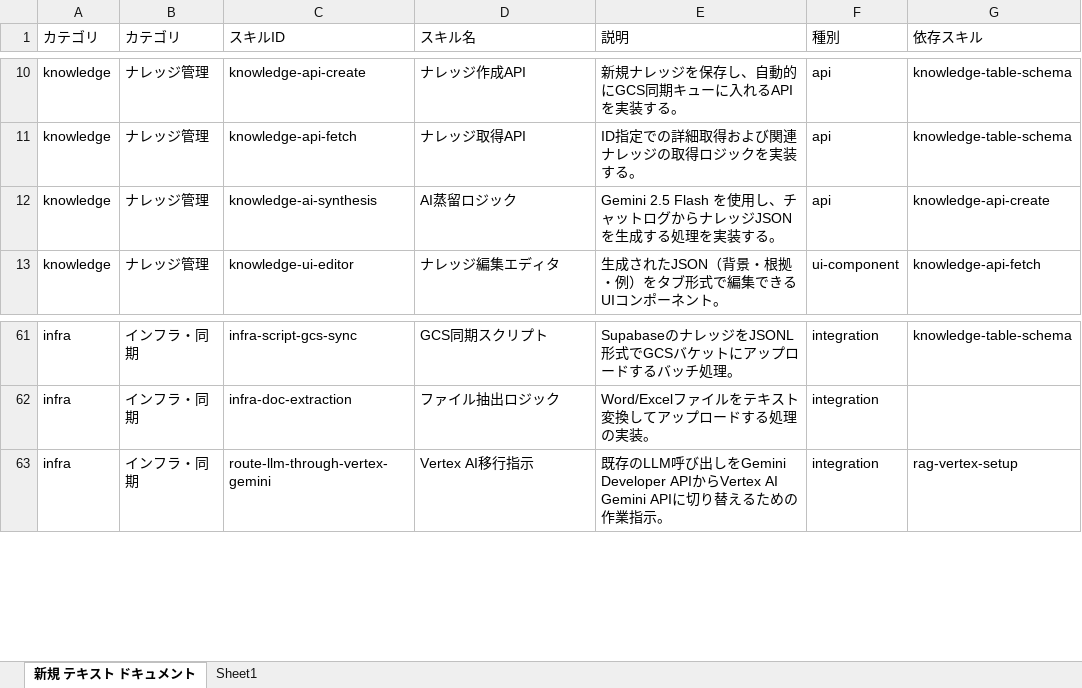
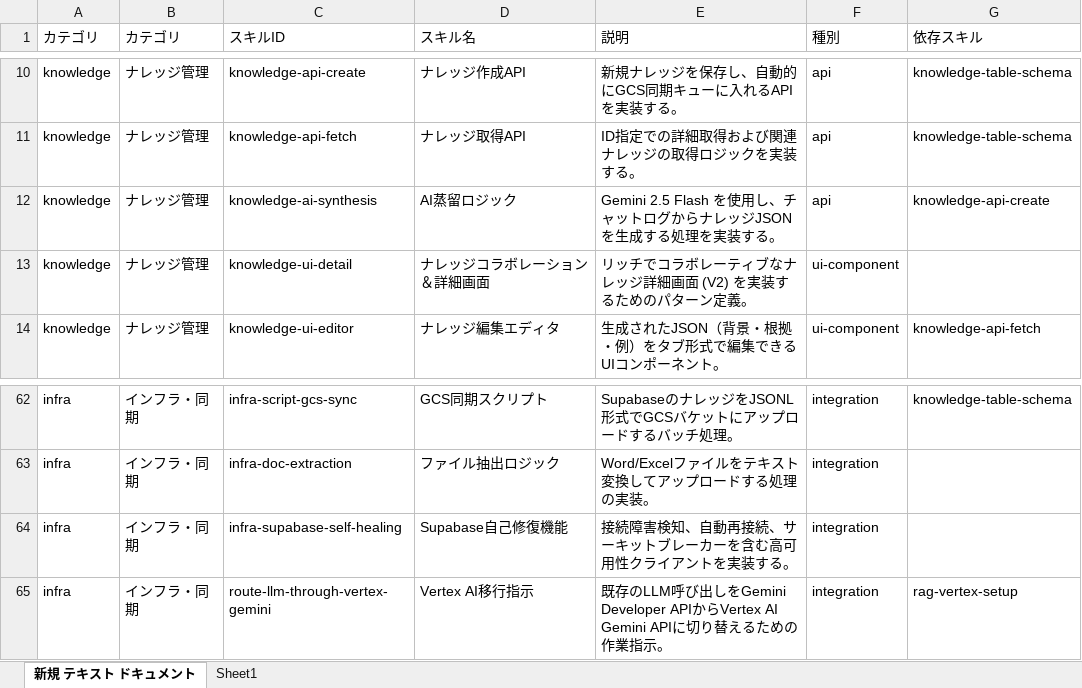
Before and after one commit to nekomasaru/owlight_one, an Excel workbook: .agent/スキル一覧.xlsx, sheet 新規 テキスト ドキュメント, drawn as a sheet; only a part is shown, gaps mark what is left out; values as stored, in another font and other column widths than the file's, no borders; table styles not drawn; the diff names each change by its address in the sheet, - before the commit and + after, or states it on an @@ line.

```diff
--- a/.agent/スキル一覧.xlsx (sheet 新規 テキスト ドキュメント)
+++ b/.agent/スキル一覧.xlsx (sheet 新規 テキスト ドキュメント)
+row 13: knowledge | ナレッジ管理 | knowledge-ui-detail | ナレッジコラボレーション＆詳細画面 | リッチでコラボレーティブなナレッジ詳細画面 (V2) を実装するためのパターン定義。 | ui-component
+row 64: infra | インフラ・同期 | infra-supabase-self-healing | Supabase自己修復機能 | 接続障害検知、自動再接続、サーキットブレーカーを含む高可用性クライアントを実装する。 | integration
```
Also changed, not shown: 59 other files.
